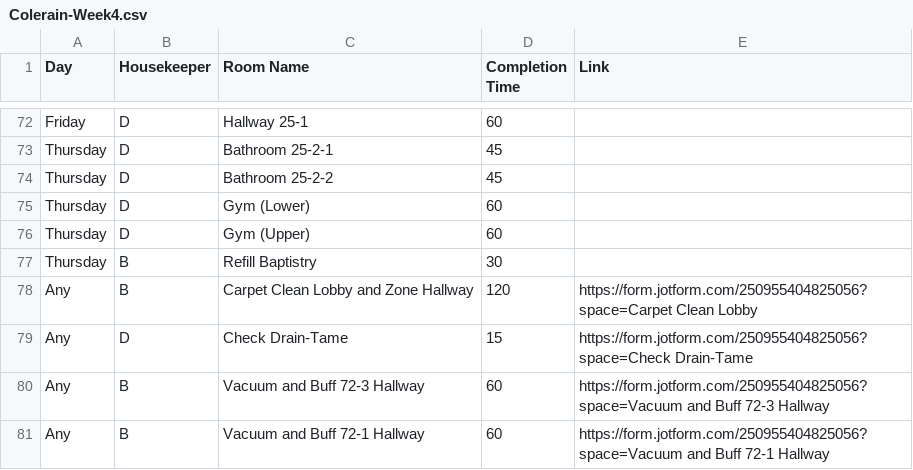
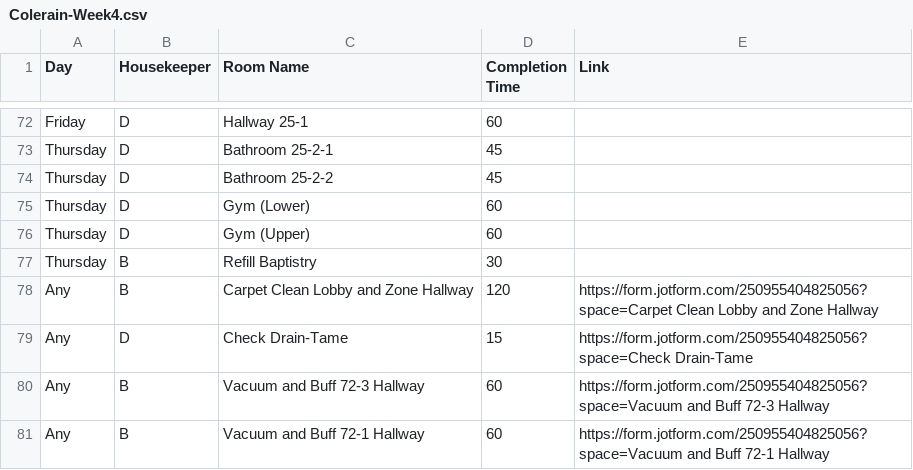
Before and after one commit to nothinghysterical/repository, a CSV file: schedules/Colerain-Week4.csv, drawn as a sheet; only a part is shown, gaps mark what is left out.

```diff
--- a/schedules/Colerain-Week4.csv
+++ b/schedules/Colerain-Week4.csv
@@ -77,3 +77,3 @@ Thursday,D,Gym (Upper),60,
 Thursday,B,Refill Baptistry,30,
-Any,B,Carpet Clean Lobby and Zone Hallway,120,https://form.jotform.com/250955404825056?space=Carpet Clean Lobby
+Any,B,Carpet Clean Lobby and Zone Hallway,120,https://form.jotform.com/250955404825056?space=Carpet Clean Lobby and Zone Hallway
 Any,D,Check Drain-Tame,15,https://form.jotform.com/250955404825056?space=Check Drain-Tame
```
Also changed, not shown: schedules/Colerain-Week2.csv, 1 other file.
